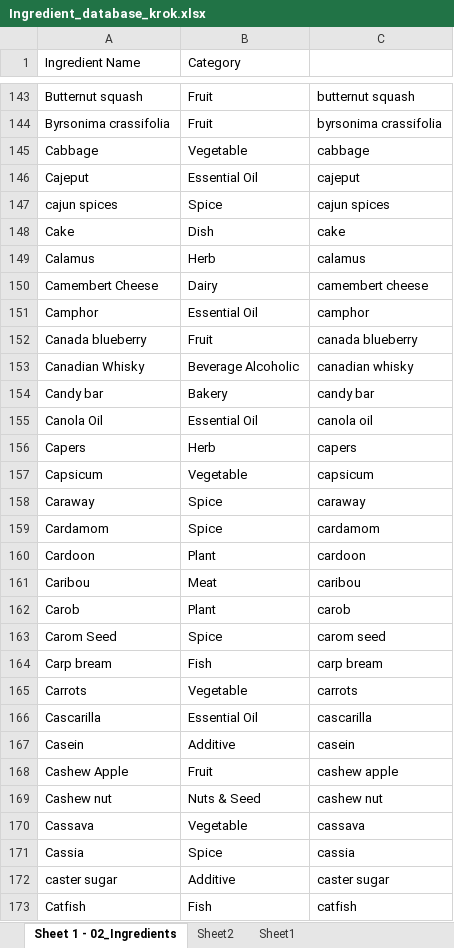
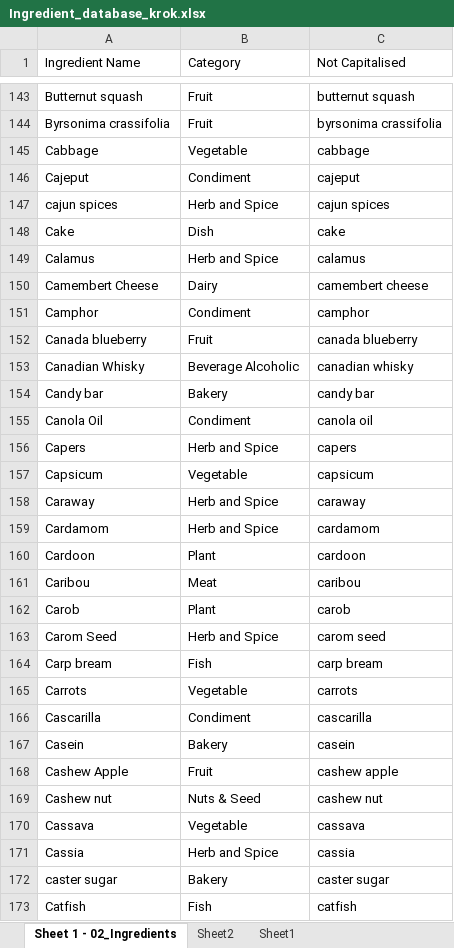
Before and after one commit to mandou13/KROK, an Excel workbook: db/datas/Ingredient_database_krok.xlsx, sheet Sheet 1 - 02_Ingredients, drawn as a sheet; only a part is shown, gaps mark what is left out; values as stored, in another font and other column widths than the file's, no cell formats; the diff covers the shown part only; the diff names each change by its address in the sheet, - before the commit and + after, or states it on an @@ line.

Commit message:
adding ingredient category to db for shopping list

```diff
--- a/db/datas/Ingredient_database_krok.xlsx (sheet Sheet 1 - 02_Ingredients)
+++ b/db/datas/Ingredient_database_krok.xlsx (sheet Sheet 1 - 02_Ingredients)
-C1: (empty)
+C1: Not Capitalised
-B146 (Category): Essential Oil
+B146 (Category): Condiment
-B147 (Category): Spice
+B147 (Category): Herb and Spice
-B149 (Category): Herb
+B149 (Category): Herb and Spice
-B151 (Category): Essential Oil
+B151 (Category): Condiment
-B155 (Category): Essential Oil
+B155 (Category): Condiment
-B156 (Category): Herb
+B156 (Category): Herb and Spice
-B158:B159 (Category): Spice
+B158:B159 (Category): Herb and Spice
-B163 (Category): Spice
+B163 (Category): Herb and Spice
-B166 (Category): Essential Oil
+B166 (Category): Condiment
-B167 (Category): Additive
+B167 (Category): Bakery
-B171 (Category): Spice
+B171 (Category): Herb and Spice
-B172 (Category): Additive
+B172 (Category): Bakery
```
Also changed, not shown: 3 added rows, 3 removed rows and 259 edited cells elsewhere in this sheet, sheet Sheet2, cell formats, formulas that keep their value, 6 other files.
